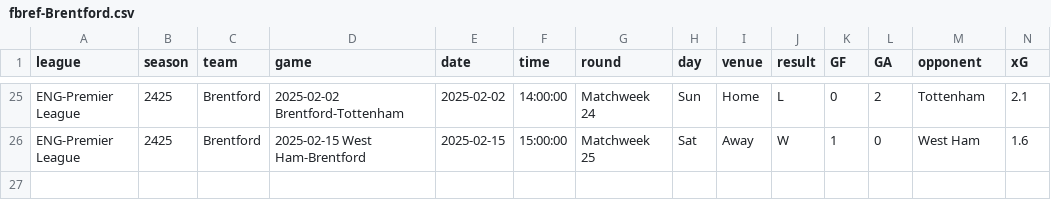
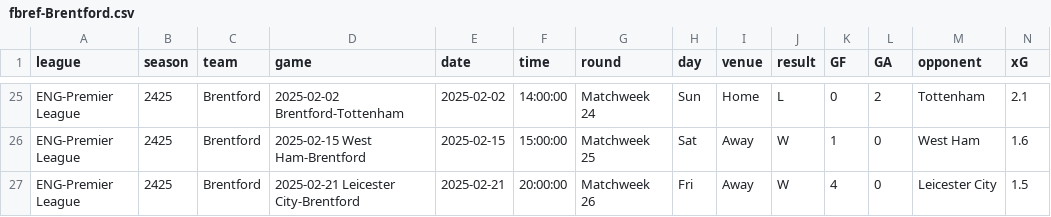
Before and after one commit to GCP-Biryani/fpl-infographics, a CSV file: fbref-Brentford.csv, drawn as a sheet; only a part is shown, gaps mark what is left out; rows hold the shown columns only; the diff names each change by its address in the sheet, - before the commit and + after, or states it on an @@ line.

```diff
--- a/fbref-Brentford.csv
+++ b/fbref-Brentford.csv
+row 27: ENG-Premier League | 2425 | Brentford | 2025-02-21 Leicester City-Brentford | 2025-02-21 | 20:00:00 | Matchweek 26 | Fri | Away | W | 4 | 0 | Leicester City | 1.5
```
Also changed, not shown: DEF_data.csv, fbref-Wolves.csv, 29 other files.
